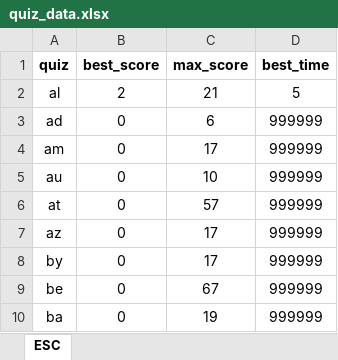
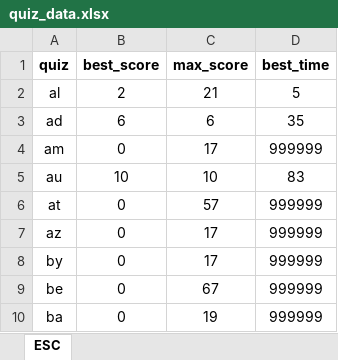
Before and after one commit to GiaFil7/esc_app, an Excel workbook: files/quiz_data.xlsx, sheet ESC, drawn as a sheet; only a part is shown; values as stored, in another font and other column widths than the file's, no borders; the diff names each change by its address in the sheet, - before the commit and + after, or states it on an @@ line.

Commit message:
Implemented best time and best score in the menu

```diff
--- a/files/quiz_data.xlsx (sheet ESC)
+++ b/files/quiz_data.xlsx (sheet ESC)
-B3 (best_score): 0
+B3 (best_score): 6
-D3 (best_time): 999999
+D3 (best_time): 35
-B5 (best_score): 0
+B5 (best_score): 10
-D5 (best_time): 999999
+D5 (best_time): 83
```
Also changed, not shown: 6 other files.
